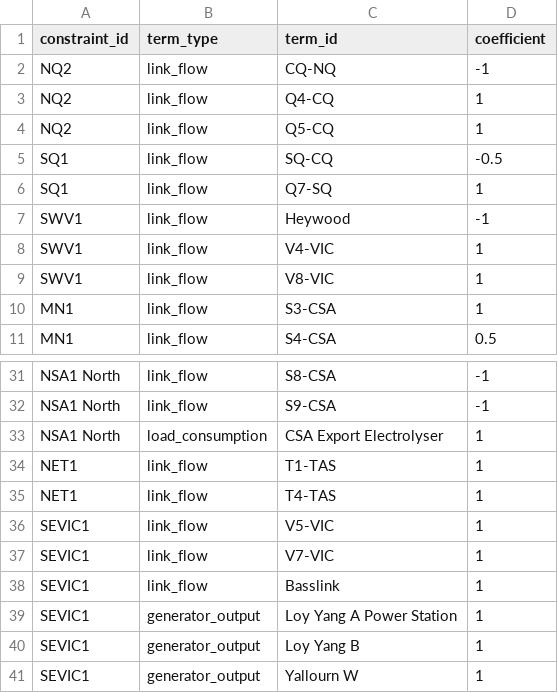
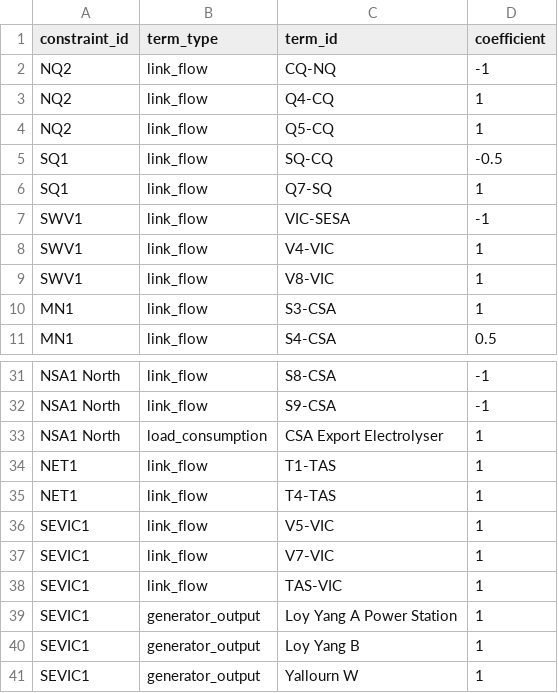
Before and after one commit to Open-ISP/ISPyPSA, a CSV file: src/ispypsa/templater/manually_extracted_template_tables/6.0/custom_constraints_lhs.csv, drawn as a sheet; only a part is shown, gaps mark what is left out.

Commit message:
update interconnector names in manual constraints

```diff
--- a/src/ispypsa/templater/manually_extracted_template_tables/6.0/custom_constraints_lhs.csv
+++ b/src/ispypsa/templater/manually_extracted_template_tables/6.0/custom_constraints_lhs.csv
@@ -6,3 +6,3 @@ SQ1,link_flow,SQ-CQ,-0.5
 SQ1,link_flow,Q7-SQ,1
-SWV1,link_flow,Heywood,-1
+SWV1,link_flow,VIC-SESA,-1
 SWV1,link_flow,V4-VIC,1
@@ -37,3 +37,3 @@ SEVIC1,link_flow,V5-VIC,1
 SEVIC1,link_flow,V7-VIC,1
-SEVIC1,link_flow,Basslink,1
+SEVIC1,link_flow,TAS-VIC,1
 SEVIC1,generator_output,Loy Yang A Power Station,1
```
